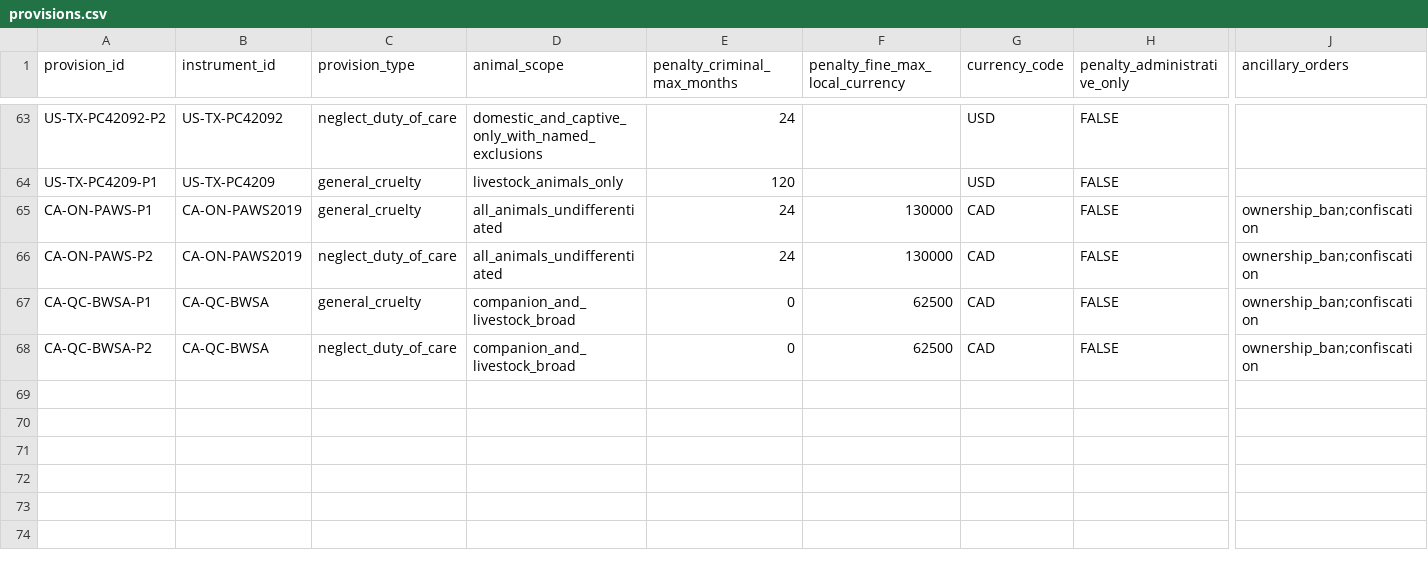
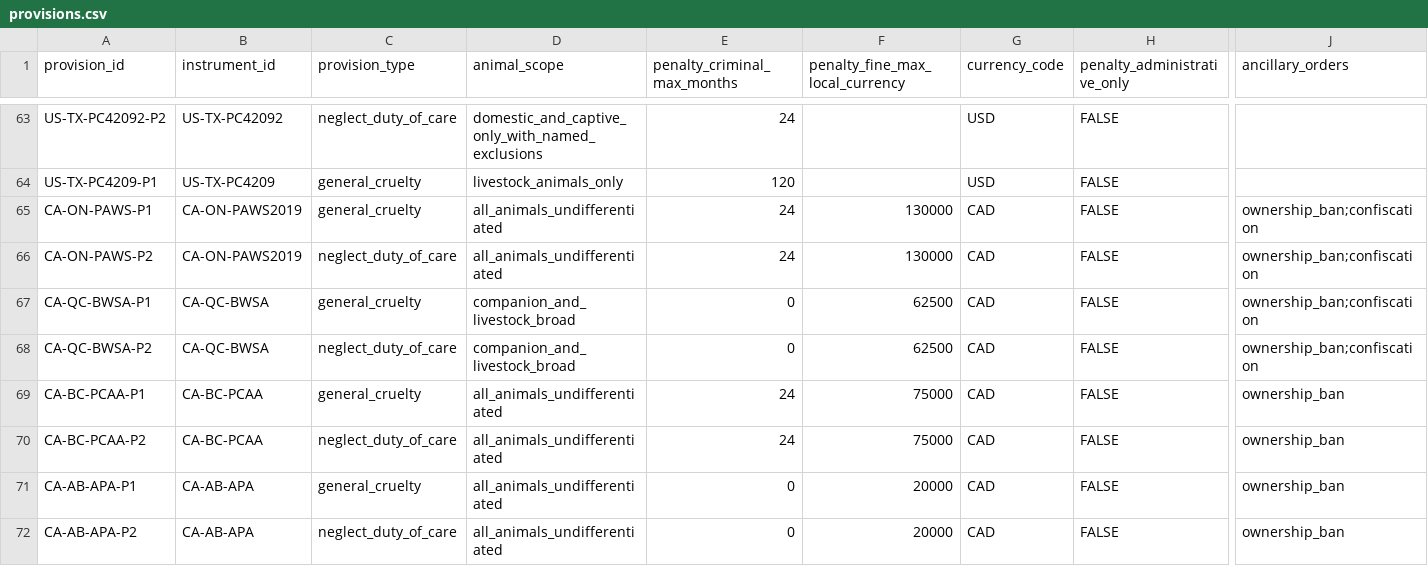
Before and after one commit to nanyi-deng/apld, a CSV file: data/provisions.csv, drawn as a sheet; only a part is shown, gaps mark what is left out; rows hold the shown columns only; the diff names each change by its address in the sheet, - before the commit and + after, or states it on an @@ line.

```diff
--- a/data/provisions.csv
+++ b/data/provisions.csv
+row 69: CA-BC-PCAA-P1 | CA-BC-PCAA | general_cruelty | all_animals_undifferentiated | 24 | 75000 | CAD | FALSE | ownership_ban
+row 70: CA-BC-PCAA-P2 | CA-BC-PCAA | neglect_duty_of_care | all_animals_undifferentiated | 24 | 75000 | CAD | FALSE | ownership_ban
+row 71: CA-AB-APA-P1 | CA-AB-APA | general_cruelty | all_animals_undifferentiated | 0 | 20000 | CAD | FALSE | ownership_ban
+row 72: CA-AB-APA-P2 | CA-AB-APA | neglect_duty_of_care | all_animals_undifferentiated | 0 | 20000 | CAD | FALSE | ownership_ban
```
Also changed, not shown: data/enforcement_statistics.csv, data/jurisdictions.csv, 7 other files.
